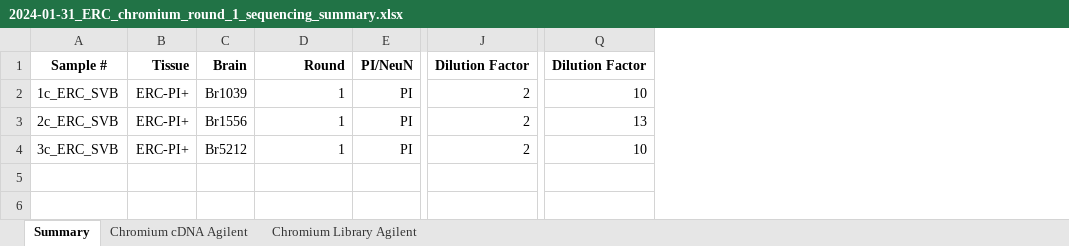
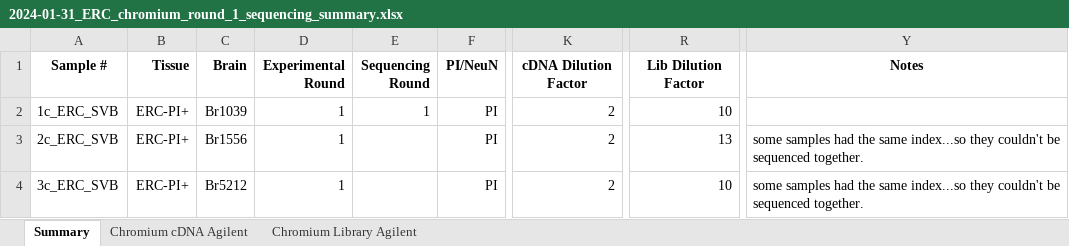
Before and after one commit to LieberInstitute/LFF_spatial_ERC, an Excel workbook: raw-data/sample_info_snRNAseq/2024-01-31_ERC_chromium_round_1_sequencing_summary.xlsx, sheet Summary, drawn as a sheet; only a part is shown, gaps mark what is left out; values as stored, in another font and other column widths than the file's, no borders; addresses are those after the commit; the diff names each change by its address in the sheet, - before the commit and + after, or states it on an @@ line.

Commit message:
Modified column names and added notes for clarification to excel sheets

```diff
--- a/raw-data/sample_info_snRNAseq/2024-01-31_ERC_chromium_round_1_sequencing_summary.xlsx (sheet Summary)
+++ b/raw-data/sample_info_snRNAseq/2024-01-31_ERC_chromium_round_1_sequencing_summary.xlsx (sheet Summary)
+column E (Sequencing Round), row 2: 1
+column Y (Notes), rows 3-4: some samples had the same index...so they couldn't be sequenced together. | some samples had the same index...so they couldn't be sequenced together.
-D1: Round
+D1: Experimental Round
-K1: Dilution Factor
+K1: cDNA Dilution Factor
-R1: Dilution Factor
+R1: Lib Dilution Factor
```
Also changed, not shown: formulas that keep their value, 3 other files.
